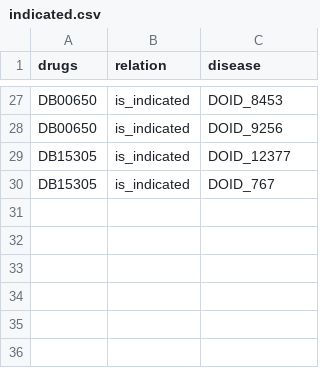
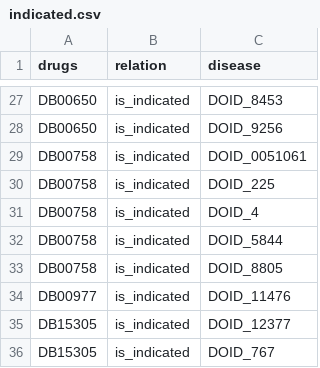
Before and after one commit to matpato/MedJsonify, a CSV file: 04_database/output/indicated.csv, drawn as a sheet; only a part is shown, gaps mark what is left out.

```diff
--- a/04_database/output/indicated.csv
+++ b/04_database/output/indicated.csv
@@ -28,2 +28,8 @@ DB00650,is_indicated,DOID_8453
 DB00650,is_indicated,DOID_9256
+DB00758,is_indicated,DOID_0051061
+DB00758,is_indicated,DOID_225
+DB00758,is_indicated,DOID_4
+DB00758,is_indicated,DOID_5844
+DB00758,is_indicated,DOID_8805
+DB00977,is_indicated,DOID_11476
 DB15305,is_indicated,DOID_12377
```
Also changed, not shown: 55 other files.
